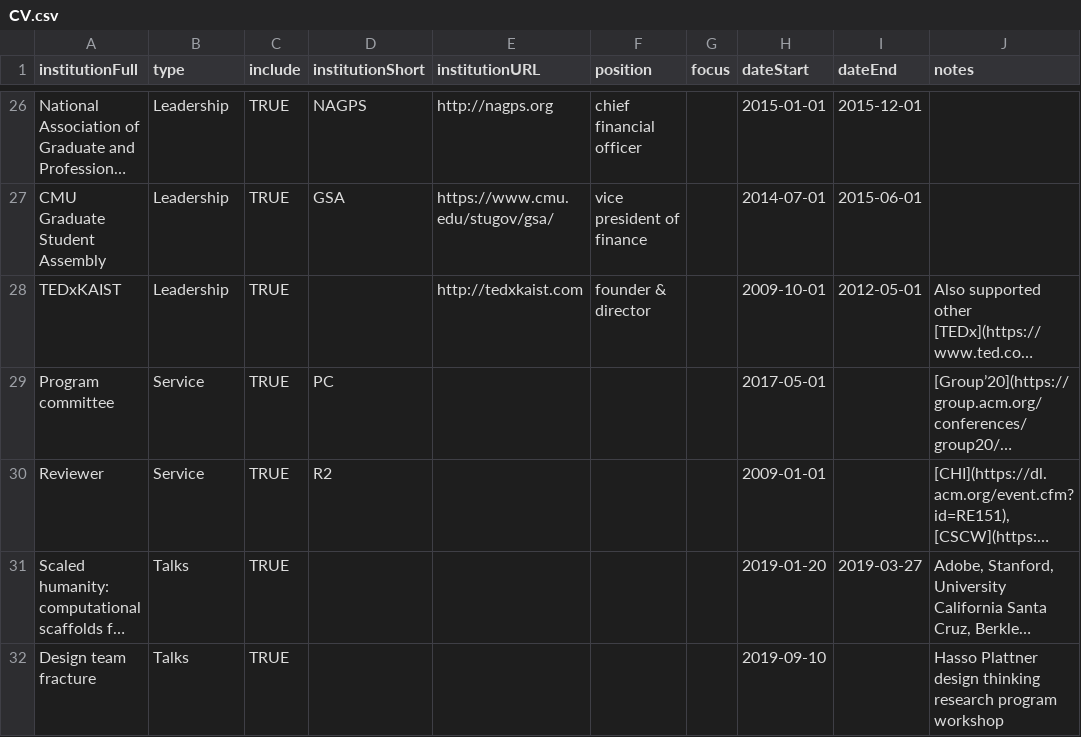
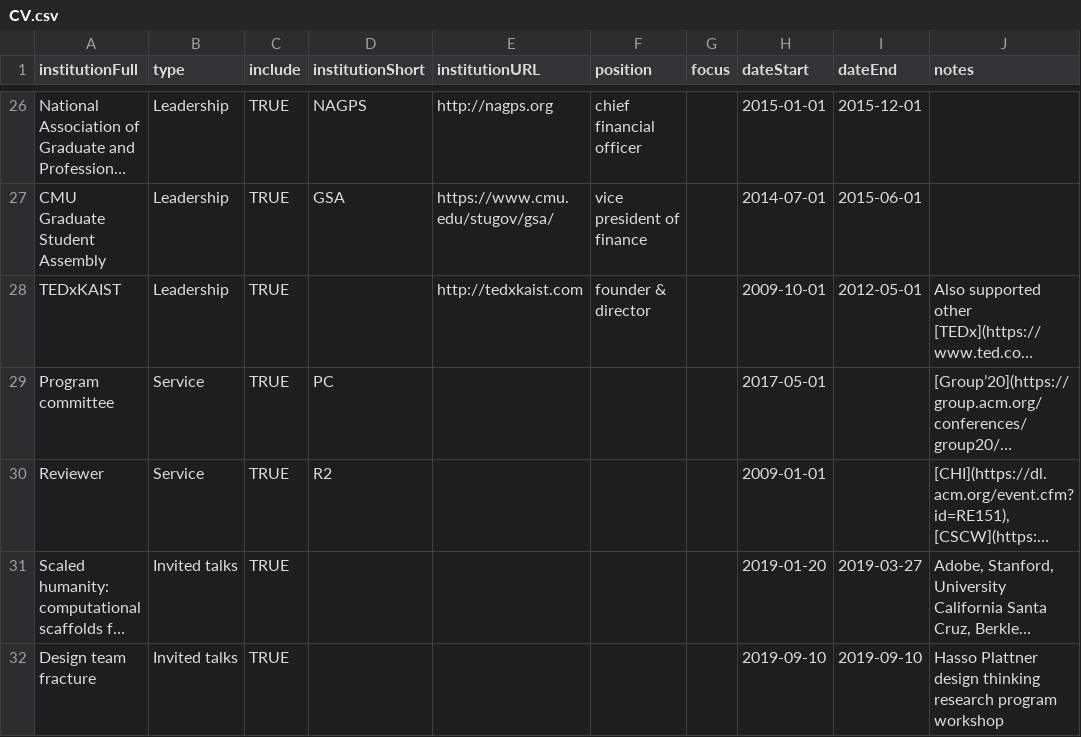
Before and after one commit to markwhiting/Whiting.me, a CSV file: _data/CV.csv, drawn as a sheet; only a part is shown, gaps mark what is left out; long unchanged cells end in …; the diff names each change by its address in the sheet, - before the commit and + after, or states it on an @@ line.

Commit message:
Improving talks in cv

```diff
--- a/_data/CV.csv
+++ b/_data/CV.csv
-B31:B32 (type): Talks
+B31:B32 (type): Invited talks
-I32 (dateEnd): (empty)
+I32 (dateEnd): 2019-09-10
```
